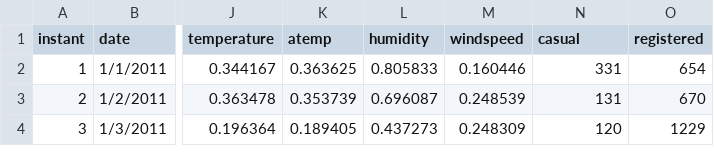
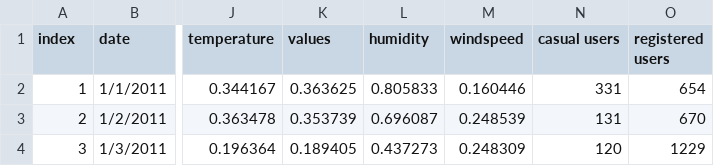
Before and after one commit to salimhu/Bike-Sharing, a CSV file: dashboard/day.csv, drawn as a sheet; only a part is shown, gaps mark what is left out; the diff names each change by its address in the sheet, - before the commit and + after, or states it on an @@ line.

Commit message:
Update day.csv

```diff
--- a/dashboard/day.csv
+++ b/dashboard/day.csv
-A1: instant
+A1: index
-K1: atemp
+K1: values
-N1: casual
+N1: casual users
-O1: registered
+O1: registered users
```
